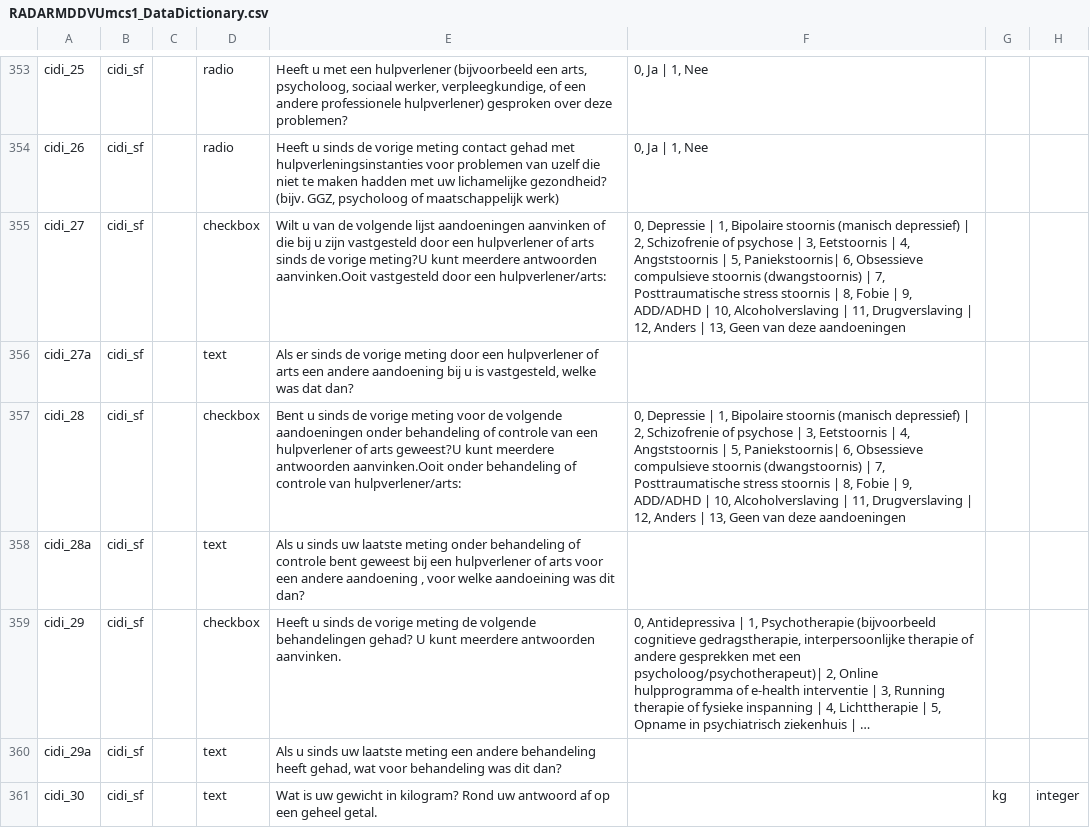
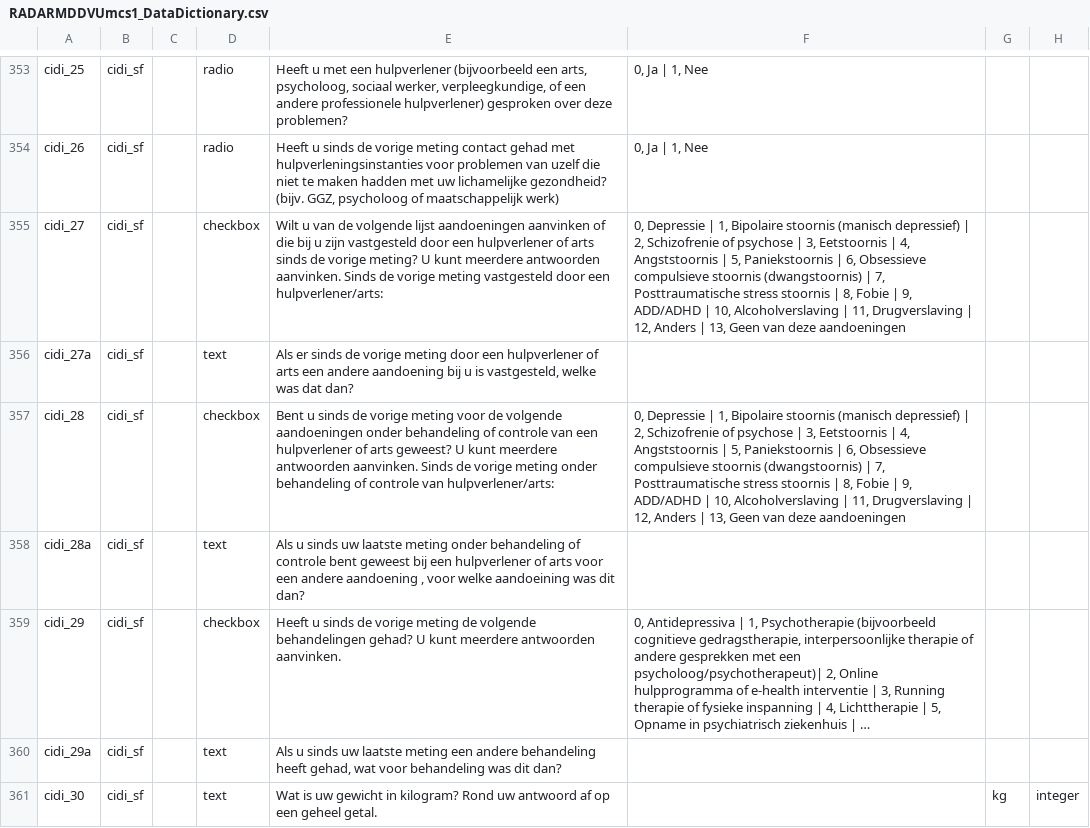
Before and after one commit to RADAR-base/RADAR-CNS-Studies-Data-Dictionary, a CSV file: RADARMDDVUmcs1/RADARMDDVUmcs1_DataDictionary.csv, drawn as a sheet; only a part is shown, gaps mark what is left out; long unchanged cells end in …; the diff names each change by its address in the sheet, - before the commit and + after, or states it on an @@ line.

Commit message:
VUmc CIDI_27 and CIDI_28 questions slightly adapted

```diff
--- a/RADARMDDVUmcs1/RADARMDDVUmcs1_DataDictionary.csv
+++ b/RADARMDDVUmcs1/RADARMDDVUmcs1_DataDictionary.csv
-E355: …de vorige meting?U kunt meerdere antwoorden aanvinken.Ooit vastgesteld door…
+E355: …de vorige meting? U kunt meerdere antwoorden aanvinken. Sinds de vorige meting vastgesteld door…
-F355: …| 5, Paniekstoornis| 6, Obsessieve…
+F355: …| 5, Paniekstoornis | 6, Obsessieve…
-E357: …of arts geweest?U kunt meerdere antwoorden aanvinken.Ooit onder behandeling…
+E357: …of arts geweest? U kunt meerdere antwoorden aanvinken. Sinds de vorige meting onder behandeling…
-F357: …| 5, Paniekstoornis| 6, Obsessieve…
+F357: …| 5, Paniekstoornis | 6, Obsessieve…
```
